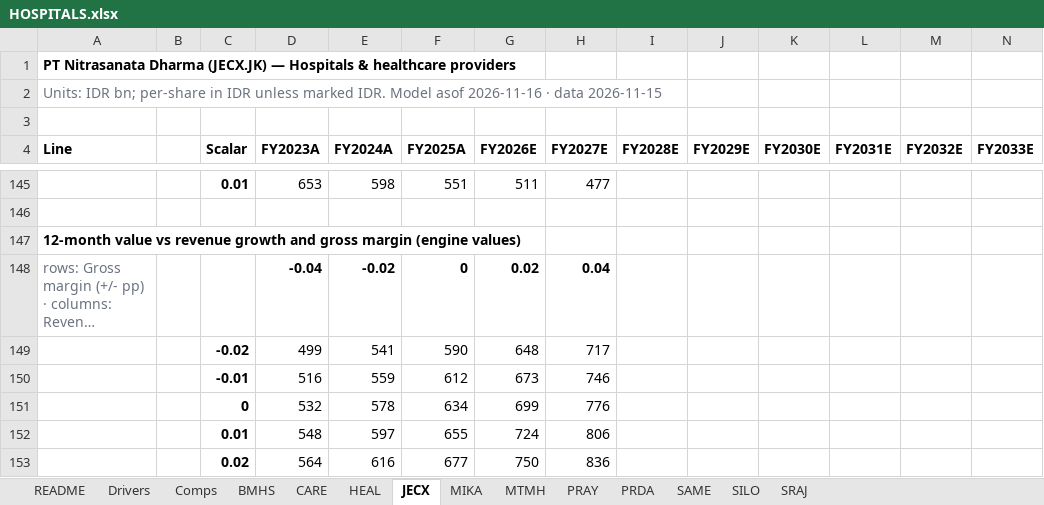
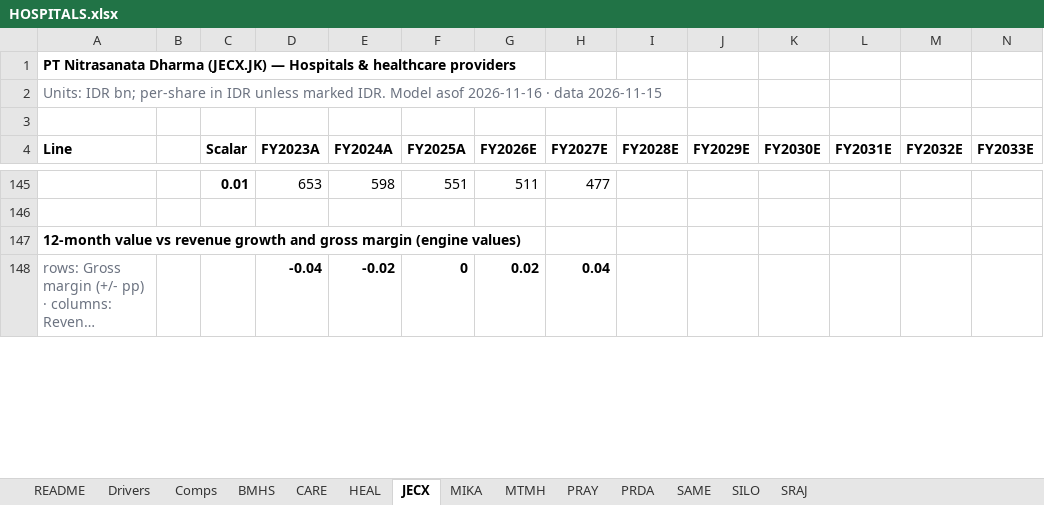
Before and after one commit to snipekick/sixsouth-dashboard, an Excel workbook: models/HOSPITALS.xlsx, sheet JECX, drawn as a sheet; only a part is shown, gaps mark what is left out; long unchanged cells end in …; values as stored, in another font and other column widths than the file's, no borders; removed rows and columns are numbered as before the commit, all else as after; rows hold the shown columns only; the diff covers the shown part only; the diff names each change by its address in the sheet, - before the commit and + after, or states it on an @@ line.

```diff
--- a/models/HOSPITALS.xlsx (sheet JECX)
+++ b/models/HOSPITALS.xlsx (sheet JECX)
-row 149:  |  | -0.02 | 499 | 541 | 590 | 648 | 717
-row 150:  |  | -0.01 | 516 | 559 | 612 | 673 | 746
-row 151:  |  | 0 | 532 | 578 | 634 | 699 | 776
-row 152:  |  | 0.01 | 548 | 597 | 655 | 724 | 806
-row 153:  |  | 0.02 | 564 | 616 | 677 | 750 | 836
```
Also changed, not shown: 5 added rows and 19 edited cells elsewhere in this sheet, sheet README, 25 other files.
